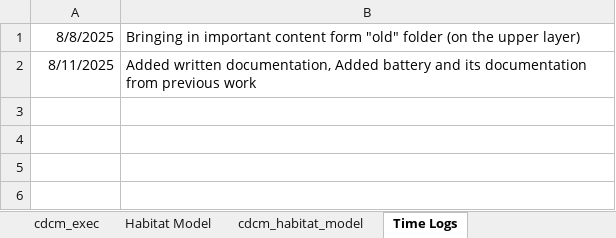
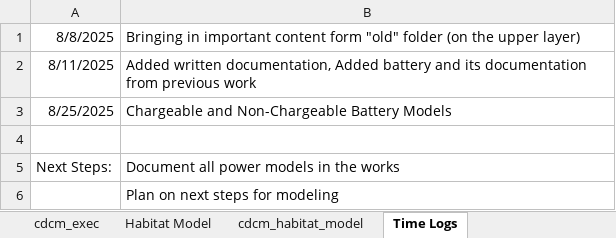
Before and after one commit to rashijainx/cdcm_habitatmodel, an Excel workbook: Documentation/cdcm_habitatmodel.xlsx, sheet Time Logs, drawn as a sheet; values as stored, in another font and other column widths than the file's, no borders; the diff names each change by its address in the sheet, - before the commit and + after, or states it on an @@ line.

Commit message:
added documentation

```diff
--- a/Documentation/cdcm_habitatmodel.xlsx (sheet Time Logs)
+++ b/Documentation/cdcm_habitatmodel.xlsx (sheet Time Logs)
+row 3: 8/25/2025 | Chargeable and Non-Chargeable Battery Models
+row 4: (empty)
+row 5: Next Steps: | Document all power models in the works
+row 6:  | Plan on next steps for modeling
```
Also changed, not shown: sheet cdcm_habitat_model, 2 other files.
